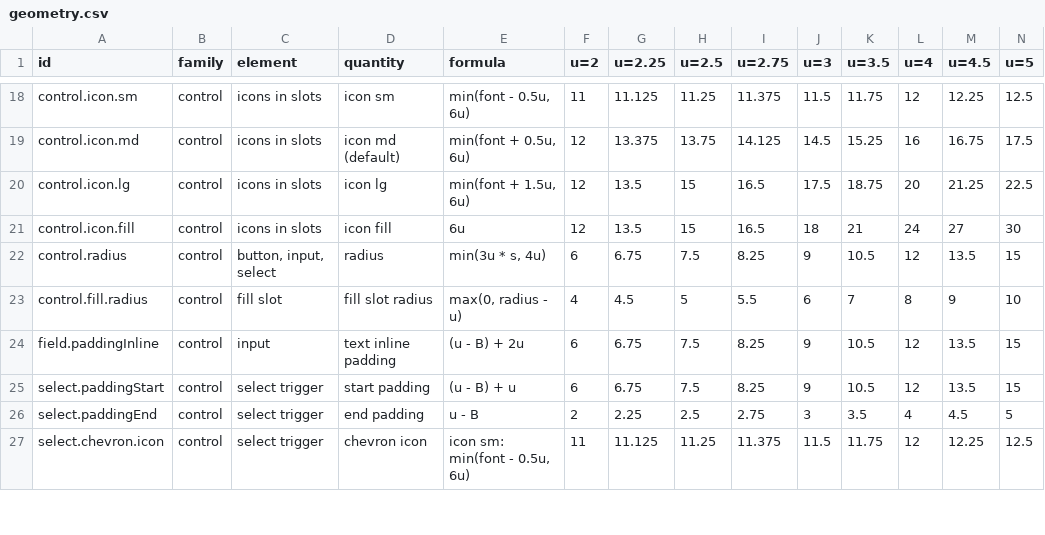
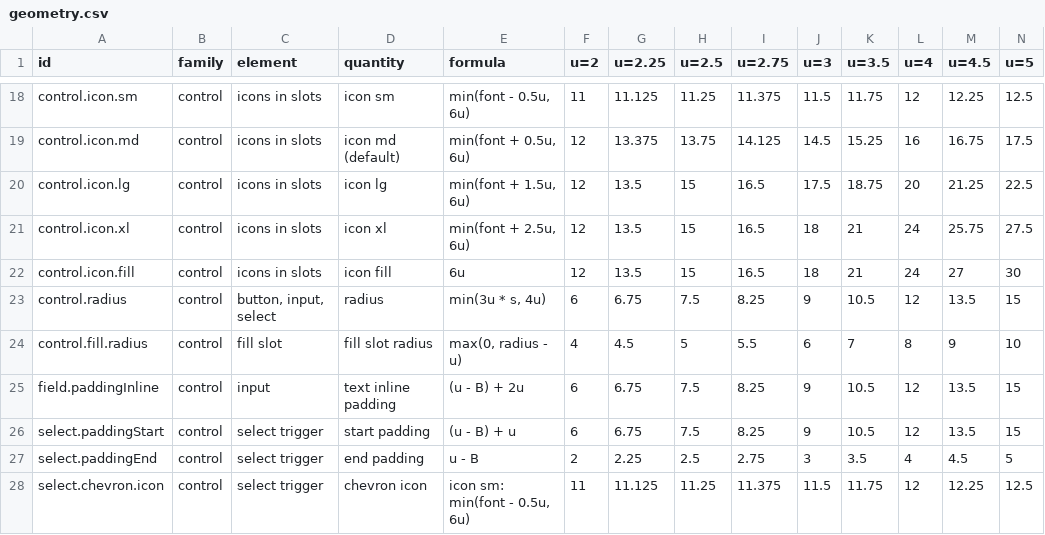
Before and after one commit to kimgranlund/massimo, a CSV file: packages/ui-kit/docs/geometry.csv, drawn as a sheet; only a part is shown, gaps mark what is left out; rows hold the shown columns only; the diff names each change by its address in the sheet, - before the commit and + after, or states it on an @@ line.

```diff
--- a/packages/ui-kit/docs/geometry.csv
+++ b/packages/ui-kit/docs/geometry.csv
+row 21: control.icon.xl | control | icons in slots | icon xl | min(font + 2.5u, 6u) | 12 | 13.5 | 15 | 16.5 | 18 | 21 | 24 | 25.75 | 27.5
```
Also changed, not shown: 19 other files.
